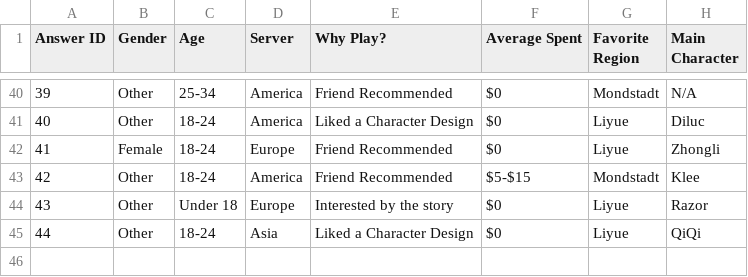
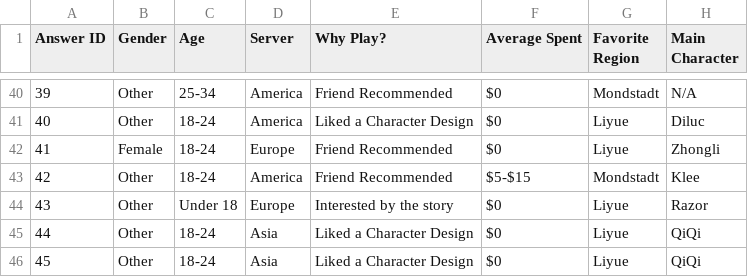
Before and after one commit to AgapeofIcarus/Player-Preferences---Genshin-Impact, a CSV file: GenshinPlayerData.csv, drawn as a sheet; only a part is shown, gaps mark what is left out.

Commit message:
Update GenshinPlayerData.csv
added more player data

```diff
--- a/GenshinPlayerData.csv
+++ b/GenshinPlayerData.csv
@@ -45 +45,2 @@ Answer ID,Gender,Age,Server,Why Play?,Average Spent,Favorite Region,Main Charact
 44,Other,18-24,Asia,Liked a Character Design,$0 ,Liyue,QiQi
+45,Other,18-24,Asia,Liked a Character Design,$0 ,Liyue,QiQi
```
